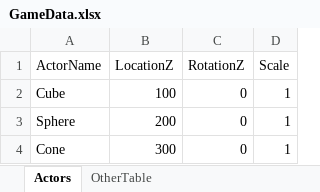
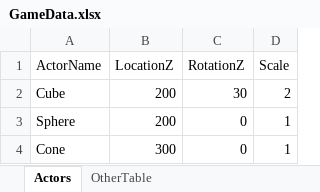
Before and after one commit to fjz13/DirectExcelExample, an Excel workbook: Tables/GameData.xlsx, sheet Actors, drawn as a sheet; values as stored, in another font and other column widths than the file's, no borders; the diff names each change by its address in the sheet, - before the commit and + after, or states it on an @@ line.

```diff
--- a/Tables/GameData.xlsx (sheet Actors)
+++ b/Tables/GameData.xlsx (sheet Actors)
-B2 (LocationZ): 100
+B2 (LocationZ): 200
-C2 (RotationZ): 0
+C2 (RotationZ): 30
-D2 (Scale): 1
+D2 (Scale): 2
```
Also changed, not shown: 4 other files.
